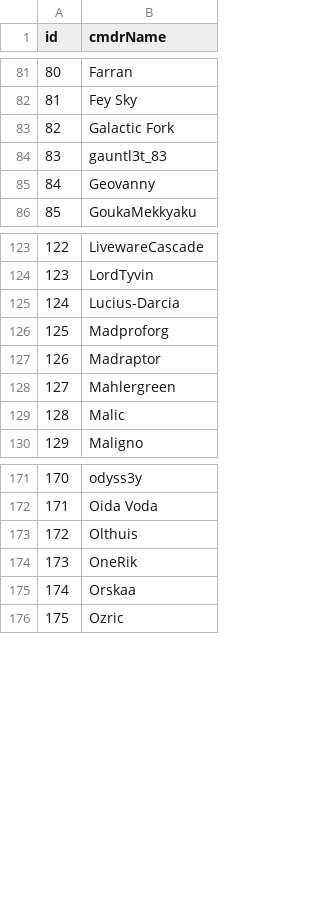
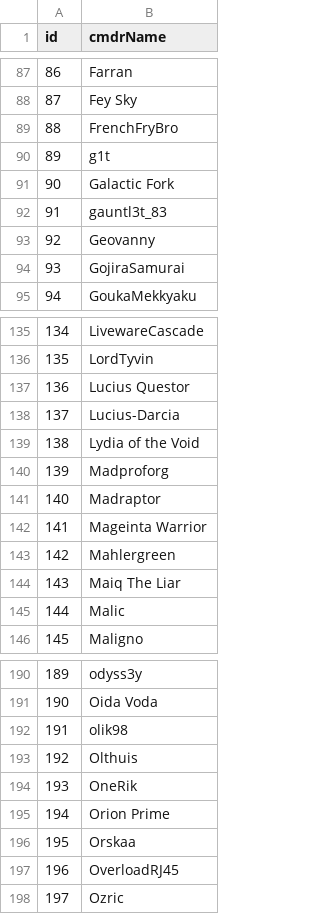
Before and after one commit to canonn-science/CAPIv2-Strapi, a CSV file: seed_files/CSV/exampleData/cmdrs.csv, drawn as a sheet; only a part is shown, gaps mark what is left out; the diff covers the shown part only; the diff names each change by its address in the sheet, - before the commit and + after, or states it on an @@ line.

```diff
--- a/seed_files/CSV/exampleData/cmdrs.csv
+++ b/seed_files/CSV/exampleData/cmdrs.csv
@@ column A (id) renumbered from row 9 down @@
+row 89: 88 | FrenchFryBro
+row 90: 89 | g1t
+row 94: 93 | GojiraSamurai
+row 137: 136 | Lucius Questor
+row 139: 138 | Lydia of the Void
+row 142: 141 | Mageinta Warrior
+row 144: 143 | Maiq The Liar
+row 192: 191 | olik98
+row 195: 194 | Orion Prime
+row 197: 196 | OverloadRJ45
```
Also changed, not shown: 21 added rows elsewhere in this file, seed_files/CSV/exampleData/bmsites.csv, seed_files/CSV/exampleData/bodies.csv, 16 other files.
